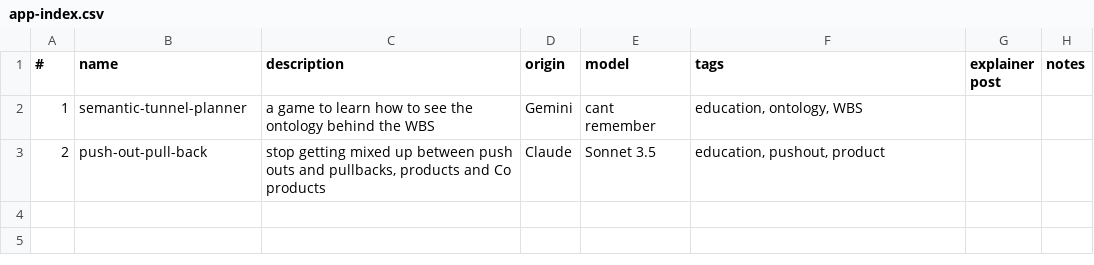
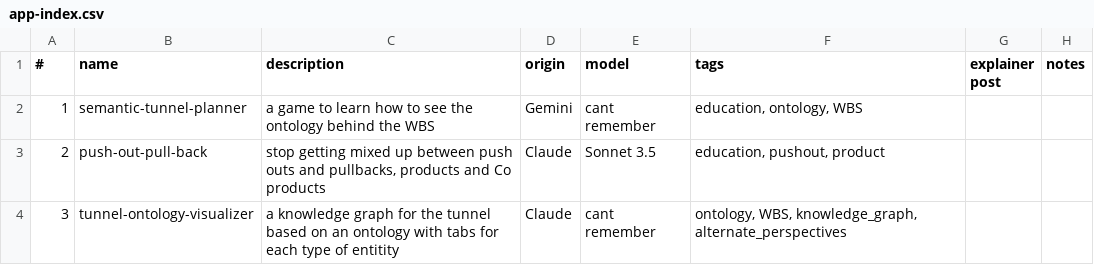
Before and after one commit to lawrencerowland/Solway_tunnel_ontology, a CSV file: app-index.csv, drawn as a sheet; the diff names each change by its address in the sheet, - before the commit and + after, or states it on an @@ line.

```diff
--- a/app-index.csv
+++ b/app-index.csv
+row 4: 3 | tunnel-ontology-visualizer | a knowledge graph for the tunnel based on an ontology with tabs for each type of entitity | Claude | cant remember | ontology, WBS, knowledge_graph, alternate_perspectives
```
Also changed, not shown: 9 other files.
